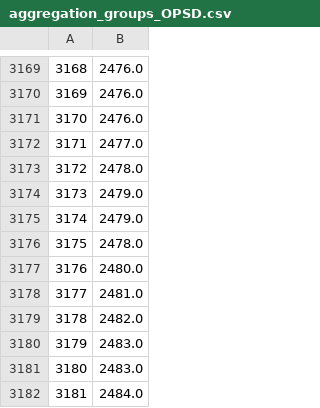
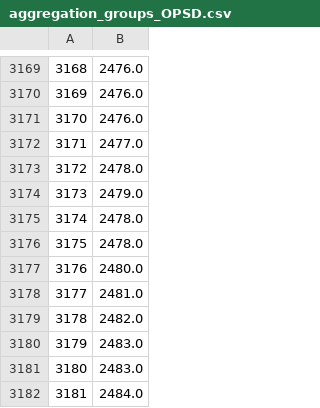
Before and after one commit to PyPSA/powerplantmatching, a CSV file: data/out/aggregations/aggregation_groups_OPSD.csv, drawn as a sheet; only a part is shown, gaps mark what is left out.

```diff
--- a/data/out/aggregations/aggregation_groups_OPSD.csv
+++ b/data/out/aggregations/aggregation_groups_OPSD.csv
@@ -3174,3 +3174,3 @@
 3173,2479.0
-3174,2479.0
+3174,2478.0
 3175,2478.0
```
Also changed, not shown: data/out/aggregations/aggregation_groups_CARMA.csv, data/out/matches/matches_CARMA_ENTSOE.csv, 13 other files.
